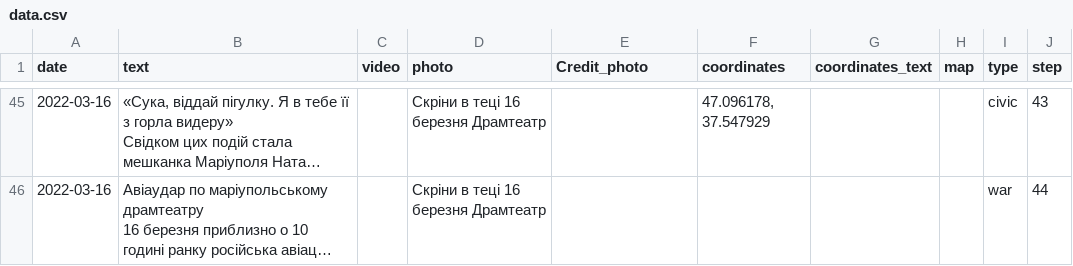
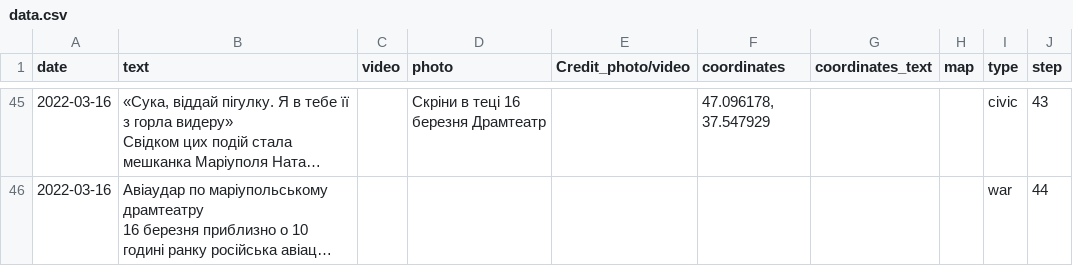
Before and after one commit to HubashovD/project_mariupol_chronicles, a CSV file: data/data.csv, drawn as a sheet; only a part is shown, gaps mark what is left out; long unchanged cells end in …; the diff covers the shown part only; the diff names each change by its address in the sheet, - before the commit and + after, or states it on an @@ line.

```diff
--- a/data/data.csv
+++ b/data/data.csv
-E1: Credit_photo
+E1: Credit_photo/video
-D46 (photo): Скріни в теці 16 березня Драмтеатр
+D46 (photo): (empty)
```
Also changed, not shown: 1 added row and 63 edited cells elsewhere in this file, 23 other files.
